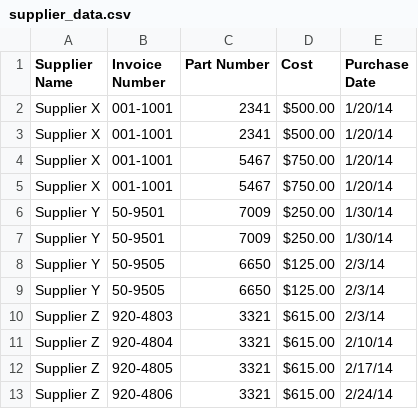
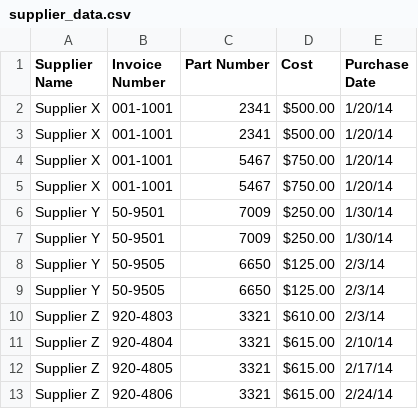
Before and after one commit to epata94/NewDataScience, a CSV file: 02_ETL/03_Data_Format/1. CSV/supplier_data.csv, drawn as a sheet.

```diff
--- a/02_ETL/03_Data_Format/1. CSV/supplier_data.csv
+++ b/02_ETL/03_Data_Format/1. CSV/supplier_data.csv
@@ -9,3 +9,3 @@ Supplier Y,50-9505,6650,$125.00,2/3/14
 Supplier Y,50-9505,6650,$125.00,2/3/14
-Supplier Z,920-4803,3321,$615.00,2/3/14
+Supplier Z,920-4803,3321,$610.00,2/3/14
 Supplier Z,920-4804,3321,$615.00,2/10/14
```
Also changed, not shown: 24 other files.
